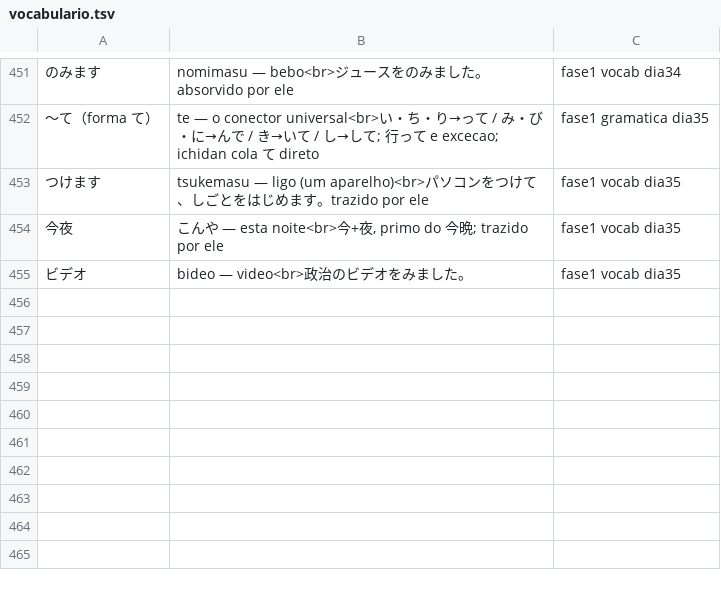
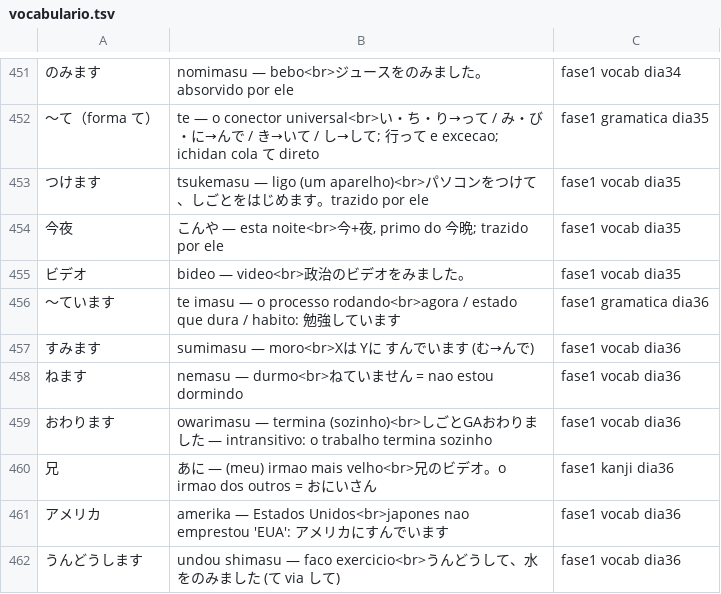
Before and after one commit to VinciusGoulart/japones-jlpt, a TSV file: progresso/vocabulario.tsv, drawn as a sheet; only a part is shown, gaps mark what is left out; the diff names each change by its address in the sheet, - before the commit and + after, or states it on an @@ line.

```diff
--- a/progresso/vocabulario.tsv
+++ b/progresso/vocabulario.tsv
+row 456: 〜ています | te imasu — o processo rodando<br>agora / estado que dura / habito: 勉強しています | fase1 gramatica dia36
+row 457: すみます | sumimasu — moro<br>Xは Yに すんでいます (む→んで) | fase1 vocab dia36
+row 458: ねます | nemasu — durmo<br>ねていません = nao estou dormindo | fase1 vocab dia36
+row 459: おわります | owarimasu — termina (sozinho)<br>しごとGAおわりました — intransitivo: o trabalho termina sozinho | fase1 vocab dia36
+row 460: 兄 | あに — (meu) irmao mais velho<br>兄のビデオ。o irmao dos outros = おにいさん | fase1 kanji dia36
+row 461: アメリカ | amerika — Estados Unidos<br>japones nao emprestou 'EUA': アメリカにすんでいます | fase1 vocab dia36
+row 462: うんどうします | undou shimasu — faco exercicio<br>うんどうして、水をのみました (て via して) | fase1 vocab dia36
```
Also changed, not shown: progresso/escrita.tsv, 2 other files.
